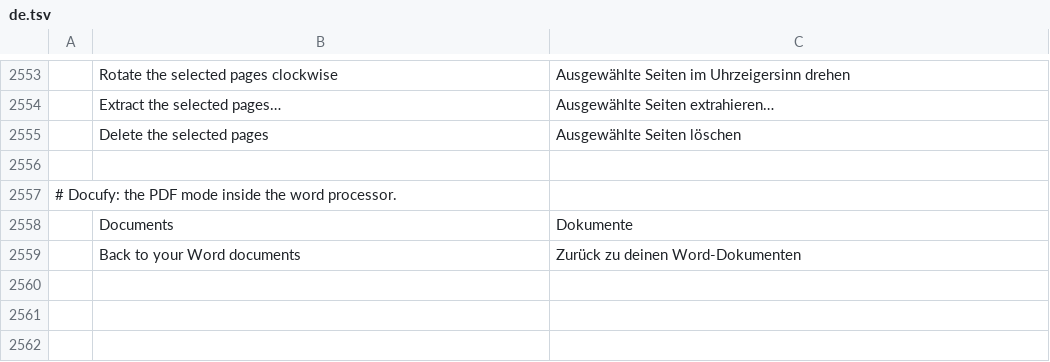
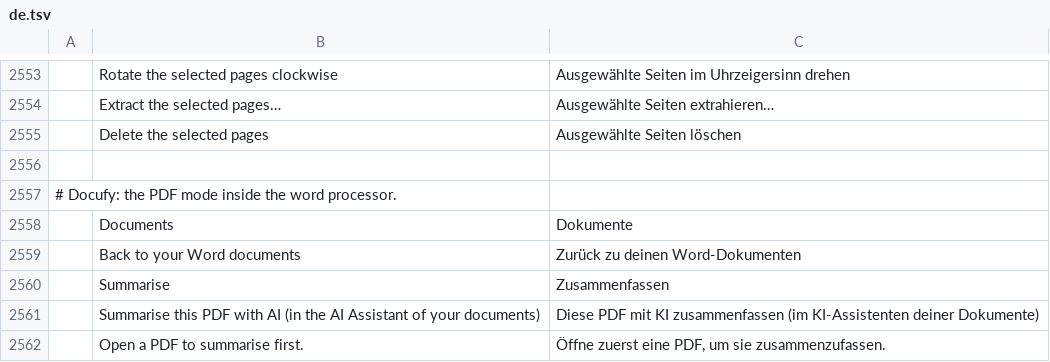
Before and after one commit to TripleTheP/docufy, a TSV file: pdf/crates/ui-egui/src/i18n/de.tsv, drawn as a sheet; only a part is shown, gaps mark what is left out; the diff names each change by its address in the sheet, - before the commit and + after, or states it on an @@ line.

```diff
--- a/pdf/crates/ui-egui/src/i18n/de.tsv
+++ b/pdf/crates/ui-egui/src/i18n/de.tsv
+row 2560:  | Summarise | Zusammenfassen
+row 2561:  | Summarise this PDF with AI (in the AI Assistant of your documents) | Diese PDF mit KI zusammenfassen (im KI-Assistenten deiner Dokumente)
+row 2562:  | Open a PDF to summarise first. | Öffne zuerst eine PDF, um sie zusammenzufassen.
```
Also changed, not shown: crates/ui-egui/i18n/locales/de/docufy.tsv, 21 other files.
